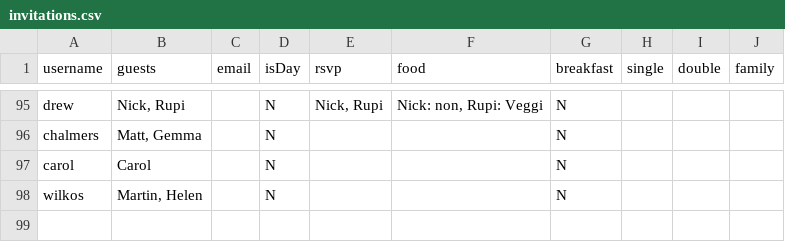
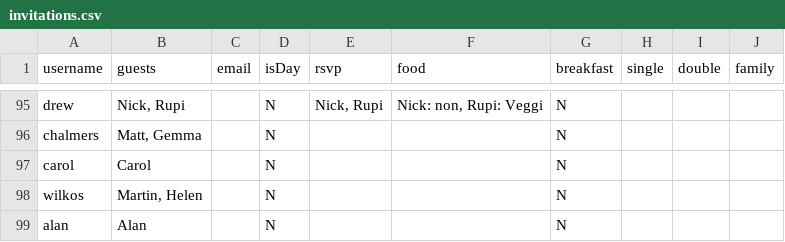
Before and after one commit to mbfisher/thealexandersto.be, a CSV file: invitations.csv, drawn as a sheet; only a part is shown, gaps mark what is left out; the diff names each change by its address in the sheet, - before the commit and + after, or states it on an @@ line.

Commit message:
Add alan

```diff
--- a/invitations.csv
+++ b/invitations.csv
+row 99: alan | Alan |  | N |  |  | N
```
